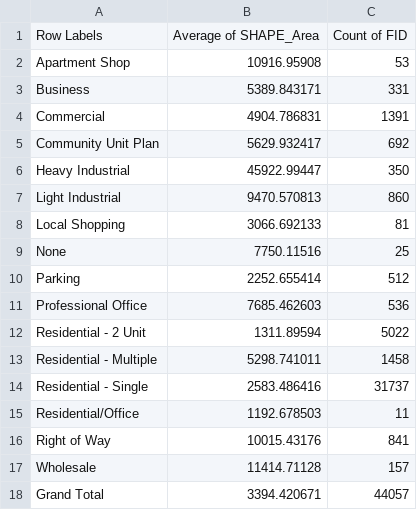
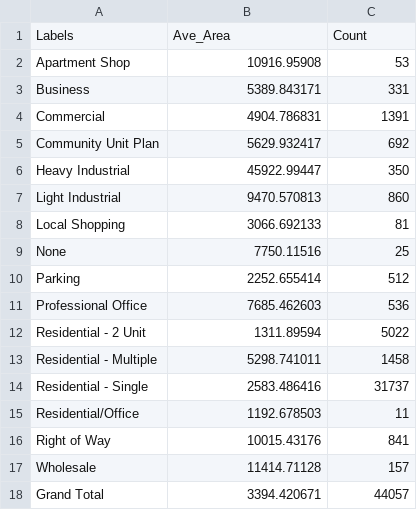
Before and after one commit to portelliRaechel/raechelportelli.github.io-backup, a CSV file: cart2/cs3/ZoningSummary.csv, drawn as a sheet.

Commit message:
Update ZoningSummary.csv

```diff
--- a/cart2/cs3/ZoningSummary.csv
+++ b/cart2/cs3/ZoningSummary.csv
@@ -1,2 +1,2 @@
-Row Labels,Average of SHAPE_Area,Count of FID
+Labels,Ave_Area,Count
 Apartment Shop,10916.95908,53
```
